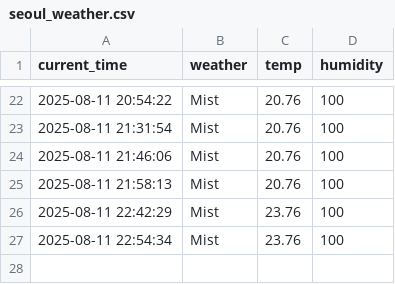
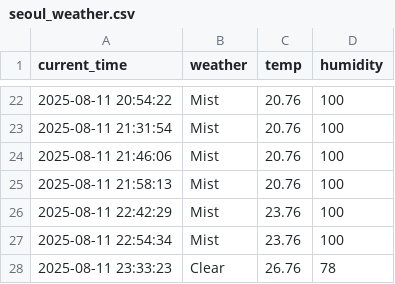
Before and after one commit to taewon522/weather, a CSV file: seoul_weather.csv, drawn as a sheet; only a part is shown, gaps mark what is left out.

```diff
--- a/seoul_weather.csv
+++ b/seoul_weather.csv
@@ -27 +27,2 @@ current_time,weather,temp,humidity
 2025-08-11 22:54:34,Mist,23.76,100
+2025-08-11 23:33:23,Clear,26.76,78
```
